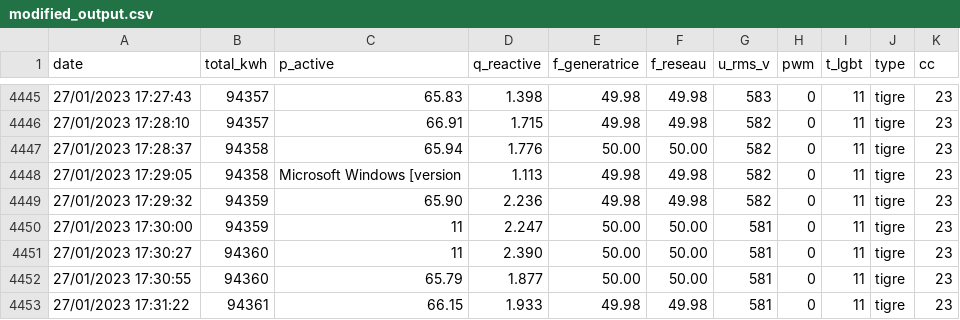
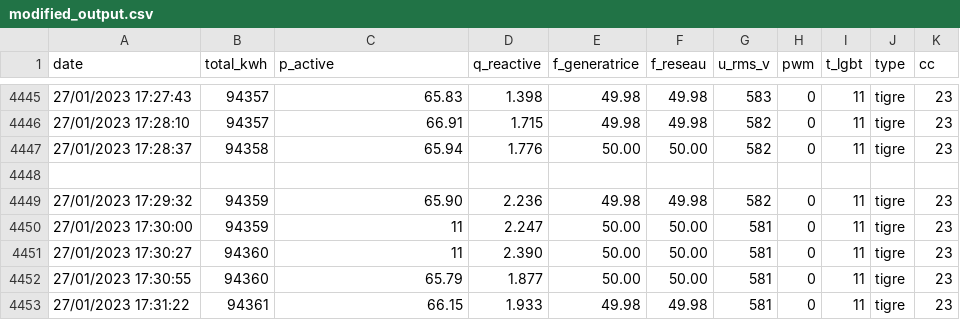
Before and after one commit to Tristan1551/data, a CSV file: modified_output.csv, drawn as a sheet; only a part is shown, gaps mark what is left out.

Commit message:
Update modified_output.csv

```diff
--- a/modified_output.csv
+++ b/modified_output.csv
@@ -4447,3 +4447,3 @@ date;total_kwh;p_active;q_reactive;f_generatrice;f_reseau;u_rms_v;pwm;t_lgbt;typ
 27/01/2023 17:28:37;94358;65.94;1.776;50.00;50.00;582;0;11;tigre;23
-27/01/2023 17:29:05;94358;Microsoft Windows [version ;1.113;49.98;49.98;582;0;11;tigre;23
+
 27/01/2023 17:29:32;94359;65.90;2.236;49.98;49.98;582;0;11;tigre;23
```
